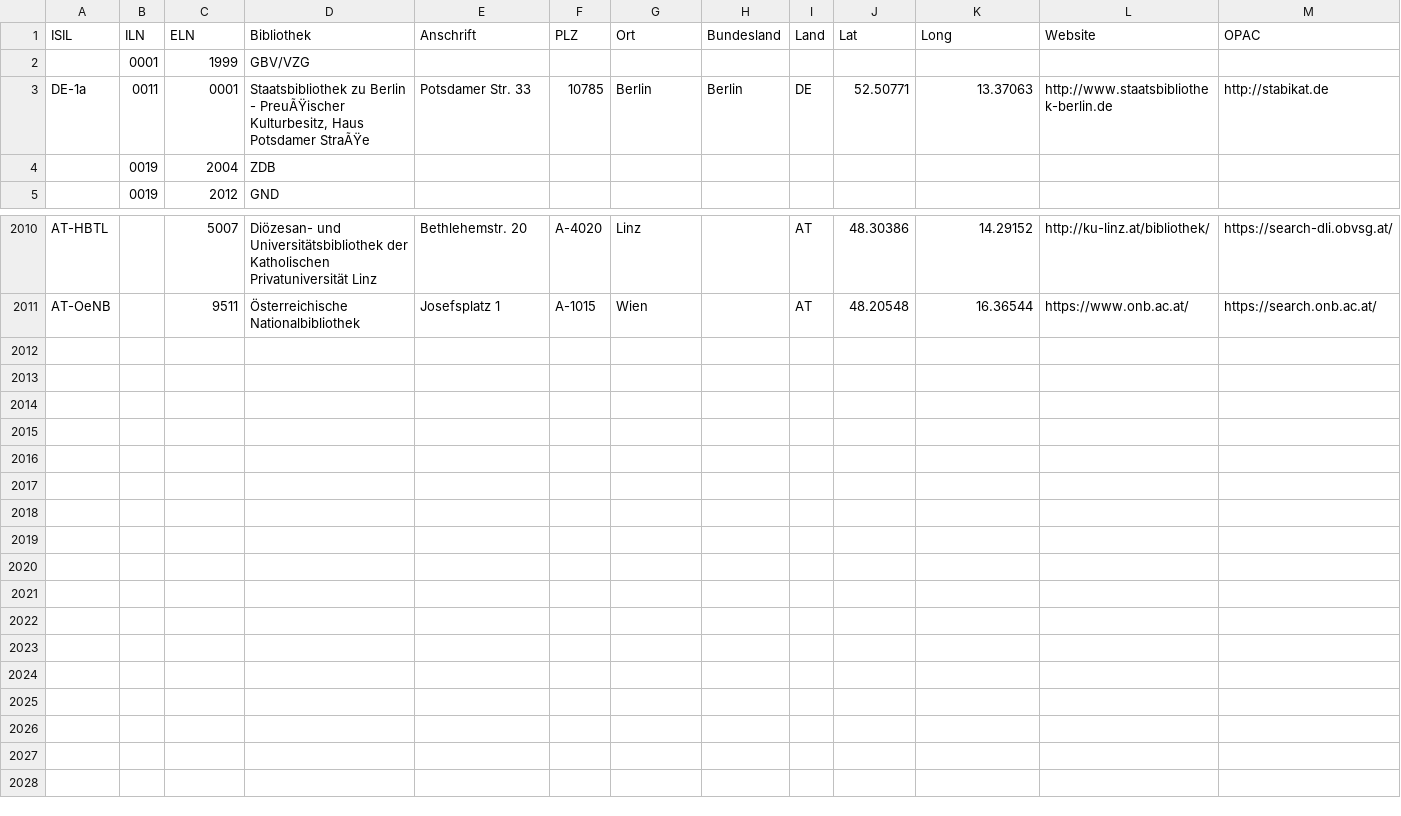
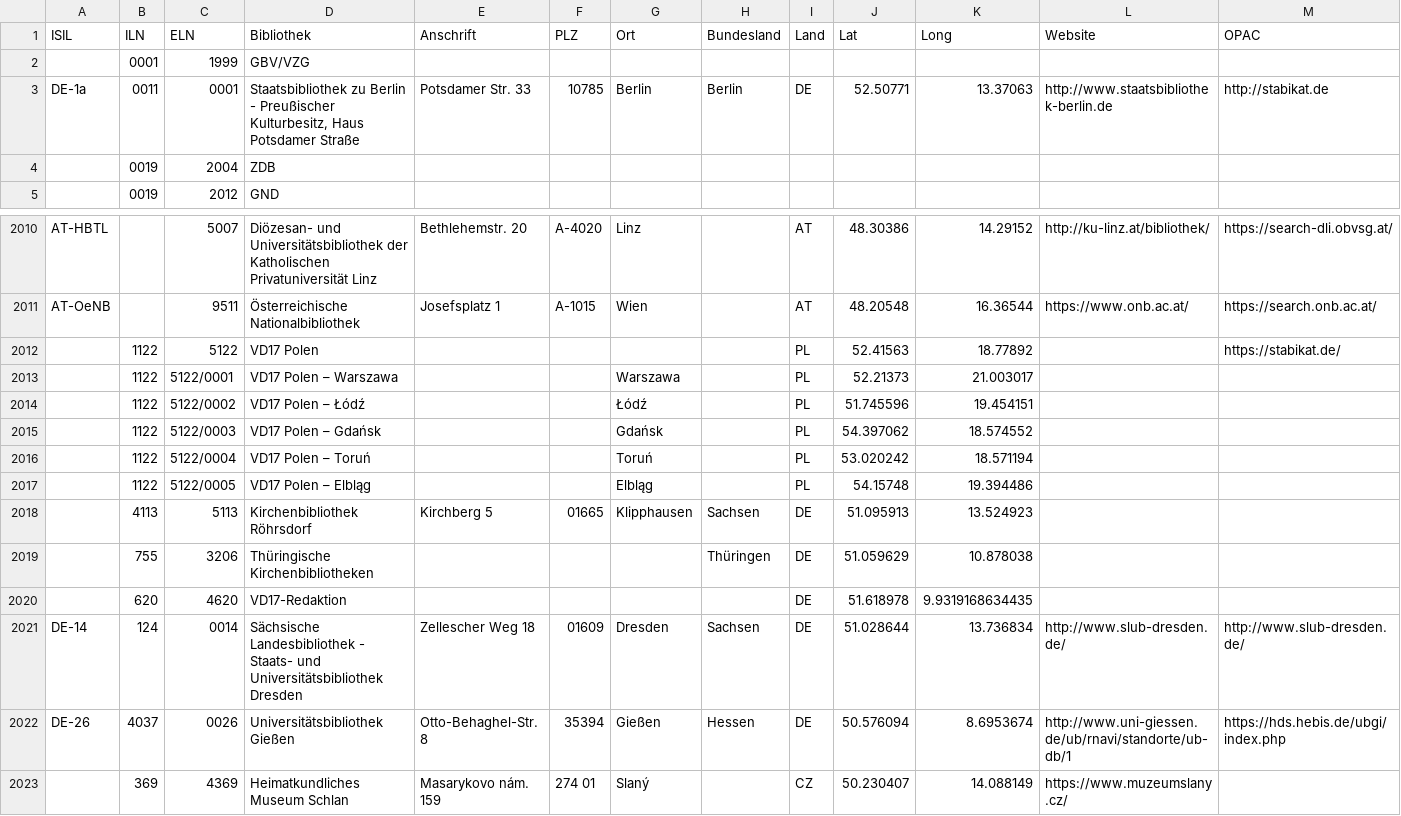
Before and after one commit to hbeyer/pylib, a CSV file: K10plus-Bibliotheken.csv, drawn as a sheet; only a part is shown, gaps mark what is left out.

```diff
--- a/K10plus-Bibliotheken.csv
+++ b/K10plus-Bibliotheken.csv
@@ -2,3 +2,3 @@ ISIL;ILN;ELN;Bibliothek;Anschrift;PLZ;Ort;Bundesland;Land;Lat;Long;Website;OPAC
 ;0001;1999;GBV/VZG;;;;;;;;;
-DE-1a;0011;0001;Staatsbibliothek zu Berlin - PreuÃŸischer Kulturbesitz, Haus Potsdamer StraÃŸe;Potsdamer Str. 33;10785;Berlin;Berlin;DE;52.50771;13.37063;http://www.staatsbibliothek-berlin.de;http://stabikat.de
+DE-1a;0011;0001;Staatsbibliothek zu Berlin - Preußischer Kulturbesitz, Haus Potsdamer Straße;Potsdamer Str. 33;10785;Berlin;Berlin;DE;52.50771;13.37063;http://www.staatsbibliothek-berlin.de;http://stabikat.de
 ;0019;2004;ZDB;;;;;;;;;
@@ -2011 +2011,13 @@ AT-HBTL;;5007;Diözesan- und Universitätsbibliothek der Katholischen Privatun
 AT-OeNB;;9511;Österreichische Nationalbibliothek;Josefsplatz 1;A-1015;Wien;;AT;48.20548;16.36544;https://www.onb.ac.at/;https://search.onb.ac.at/
+;1122;5122;VD17 Polen;;;;;PL;52.41563;18.77892;;https://stabikat.de/
+;1122;5122/0001;VD17 Polen – Warszawa;;;Warszawa;;PL;52.21373;21.003017;;
+;1122;5122/0002;VD17 Polen – Łódź;;;Łódź;;PL;51.745596;19.454151;;
+;1122;5122/0003;VD17 Polen – Gdańsk;;;Gdańsk;;PL;54.397062;18.574552;;
+;1122;5122/0004;VD17 Polen – Toruń;;;Toruń;;PL;53.020242;18.571194;;
+;1122;5122/0005;VD17 Polen – Elbląg;;;Elbląg;;PL;54.15748;19.394486;;
+;4113;5113;Kirchenbibliothek Röhrsdorf;Kirchberg 5;01665;Klipphausen;Sachsen;DE;51.095913;13.524923;;
+;755;3206;Thüringische Kirchenbibliotheken;;;;Thüringen;DE;51.059629;10.878038;;
+;620;4620;VD17-Redaktion;;;;;DE;51.618978;9.9319168634435;;
+DE-14;124;0014;Sächsische Landesbibliothek - Staats- und Universitätsbibliothek Dresden;Zellescher Weg 18;01609;Dresden;Sachsen;DE;51.028644;13.736834;http://www.slub-dresden.de/;http://www.slub-dresden.de/
+DE-26;4037;0026;Universitätsbibliothek Gießen;Otto-Behaghel-Str. 8;35394;Gießen;Hessen;DE;50.576094;8.6953674;http://www.uni-giessen.de/ub/rnavi/standorte/ub-db/1;https://hds.hebis.de/ubgi/index.php
+;369;4369;Heimatkundliches Museum Schlan;Masarykovo nám. 159;274 01;Slaný;;CZ;50.230407;14.088149;https://www.muzeumslany.cz/;
```
Also changed, not shown: placeData.csv, 6 other files.
